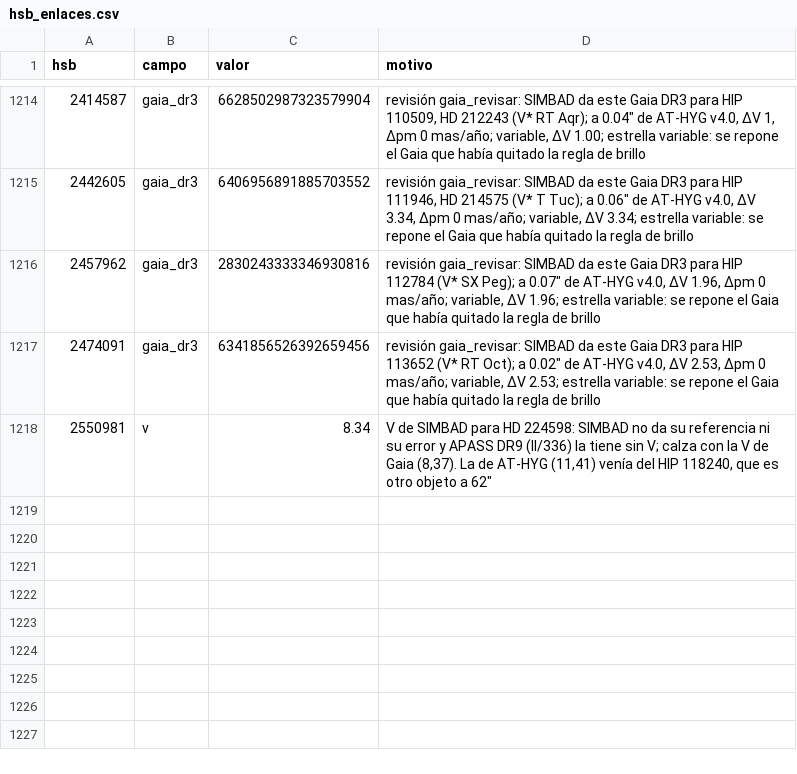
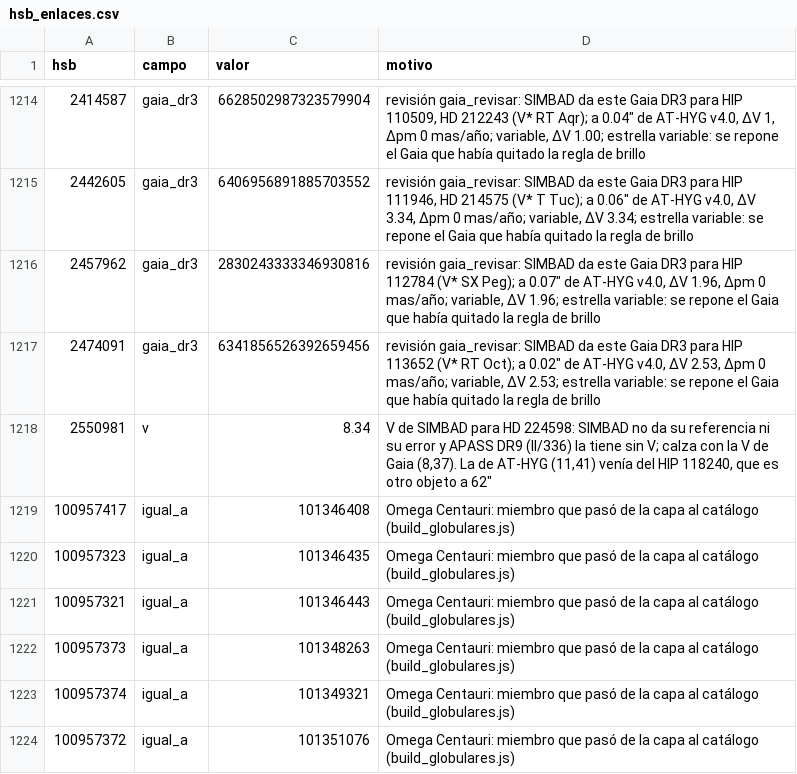
Before and after one commit to Sergiobasstidas/Hoshi, a CSV file: data/catalog/hsb_enlaces.csv, drawn as a sheet; only a part is shown, gaps mark what is left out; the diff names each change by its address in the sheet, - before the commit and + after, or states it on an @@ line.

Commit message:
Agregar Omega Centauri con sus estrellas en 3D

```diff
--- a/data/catalog/hsb_enlaces.csv
+++ b/data/catalog/hsb_enlaces.csv
+row 1219: 100957417 | igual_a | 101346408 | Omega Centauri: miembro que pasó de la capa al catálogo (build_globulares.js)
+row 1220: 100957323 | igual_a | 101346435 | Omega Centauri: miembro que pasó de la capa al catálogo (build_globulares.js)
+row 1221: 100957321 | igual_a | 101346443 | Omega Centauri: miembro que pasó de la capa al catálogo (build_globulares.js)
+row 1222: 100957373 | igual_a | 101348263 | Omega Centauri: miembro que pasó de la capa al catálogo (build_globulares.js)
+row 1223: 100957374 | igual_a | 101349321 | Omega Centauri: miembro que pasó de la capa al catálogo (build_globulares.js)
+row 1224: 100957372 | igual_a | 101351076 | Omega Centauri: miembro que pasó de la capa al catálogo (build_globulares.js)
```
Also changed, not shown: 43 other files.
